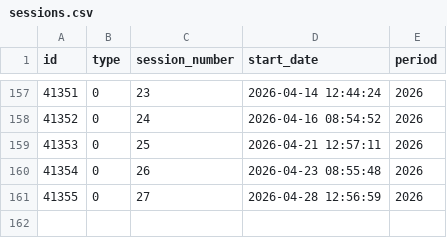
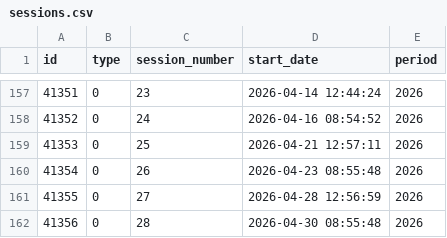
Before and after one commit to guyo14/banana-congresogt-site, a CSV file: data/sessions.csv, drawn as a sheet; only a part is shown, gaps mark what is left out; the diff names each change by its address in the sheet, - before the commit and + after, or states it on an @@ line.

```diff
--- a/data/sessions.csv
+++ b/data/sessions.csv
+row 162: 41356 | 0 | 28 | 2026-04-30 08:55:48 | 2026
```
Also changed, not shown: data/attendance.csv, data/block_stats.csv, 5 other files.
